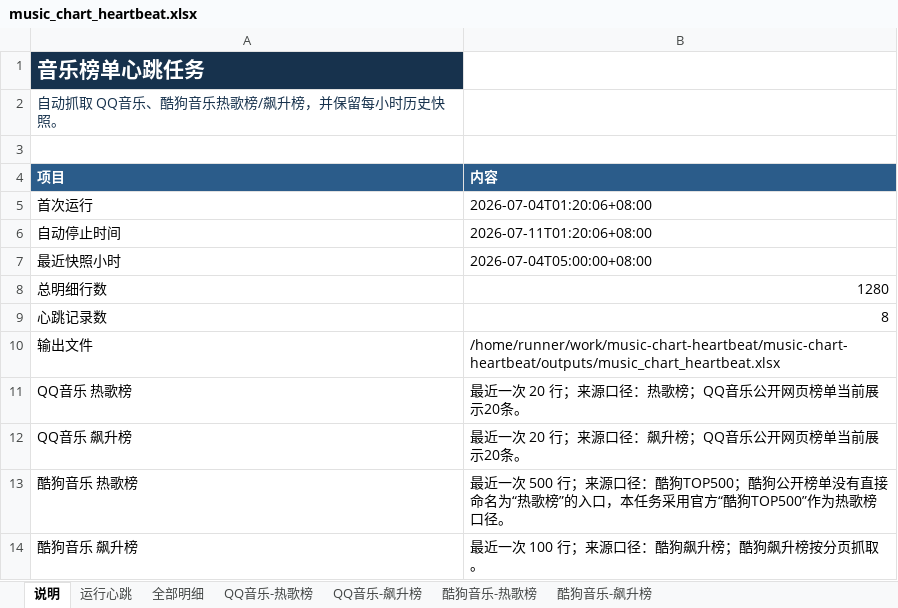
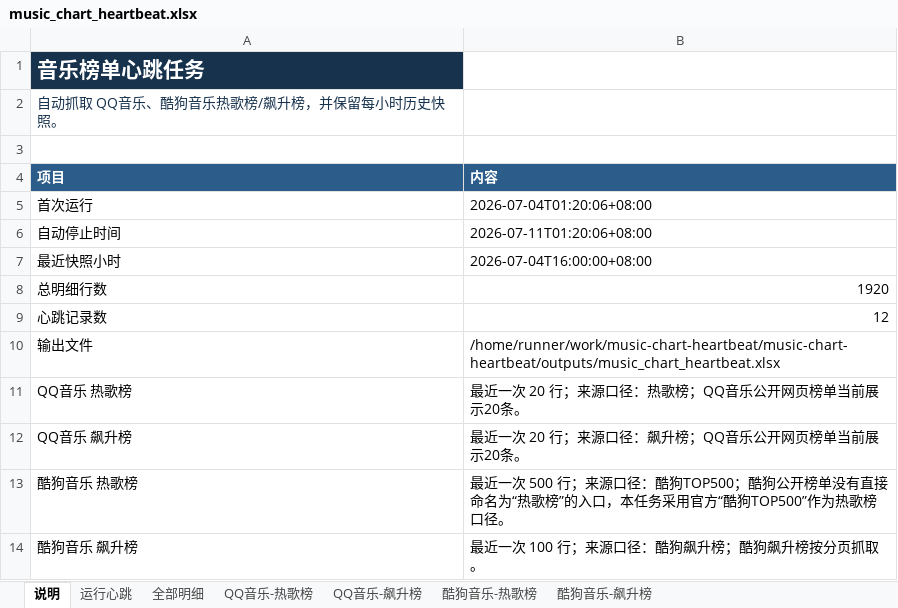
Before and after one commit to ybq-music/music-chart-heartbeat, an Excel workbook: outputs/music_chart_heartbeat.xlsx, sheet 说明, drawn as a sheet; values as stored, in another font and other column widths than the file's, no borders; the diff names each change by its address in the sheet, - before the commit and + after, or states it on an @@ line.

```diff
--- a/outputs/music_chart_heartbeat.xlsx (sheet 说明)
+++ b/outputs/music_chart_heartbeat.xlsx (sheet 说明)
-B7 (内容): 2026-07-04T05:00:00+08:00
+B7 (内容): 2026-07-04T16:00:00+08:00
-B8 (内容): 1280
+B8 (内容): 1920
-B9 (内容): 8
+B9 (内容): 12
```
Also changed, not shown: sheet 酷狗音乐-热歌榜, sheet 全部明细, sheet 酷狗音乐-飙升榜, sheet QQ音乐-热歌榜, sheet QQ音乐-飙升榜, sheet 运行心跳, 2 other files.
